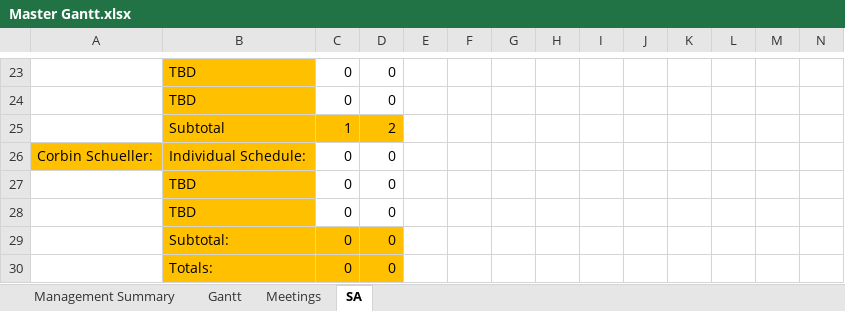
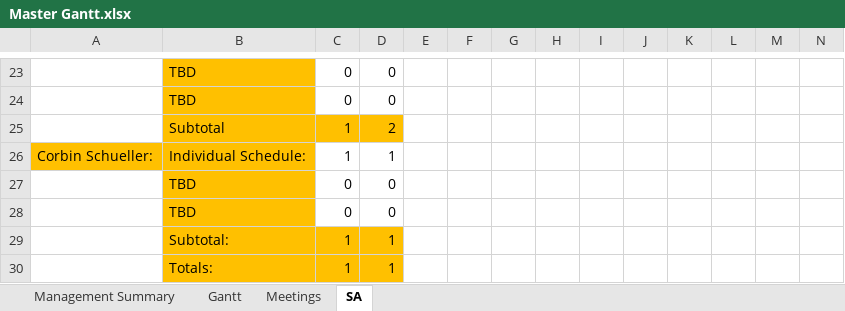
Before and after one commit to Jacob-Friedberg/Maze_Runner, an Excel workbook: Documents/Master Gantt.xlsx, sheet SA, drawn as a sheet; only a part is shown, gaps mark what is left out; values as stored, in another font and other column widths than the file's, no borders; removed rows and columns are numbered as before the commit, all else as after; rows hold the shown columns only; the diff names each change by its address in the sheet, - before the commit and + after, or states it on an @@ line.

Commit message:
Updated Portion of GanttChart for Week 0

```diff
--- a/Documents/Master Gantt.xlsx (sheet SA)
+++ b/Documents/Master Gantt.xlsx (sheet SA)
-C26: 0
+C26: 1
-D26: 0
+D26: 1
-row 29:  | Subtotal: | 0 | 0
-row 30:  | Totals: | 0 | 0
+row 29:  | Subtotal: | 1 | 1
+row 30:  | Totals: | 1 | 1
```
